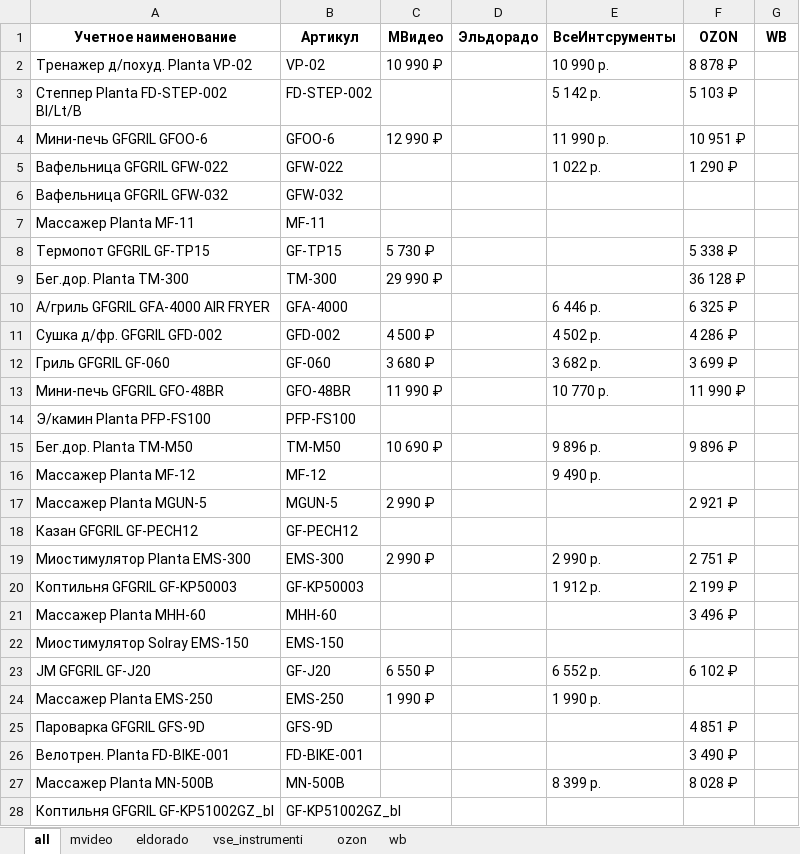
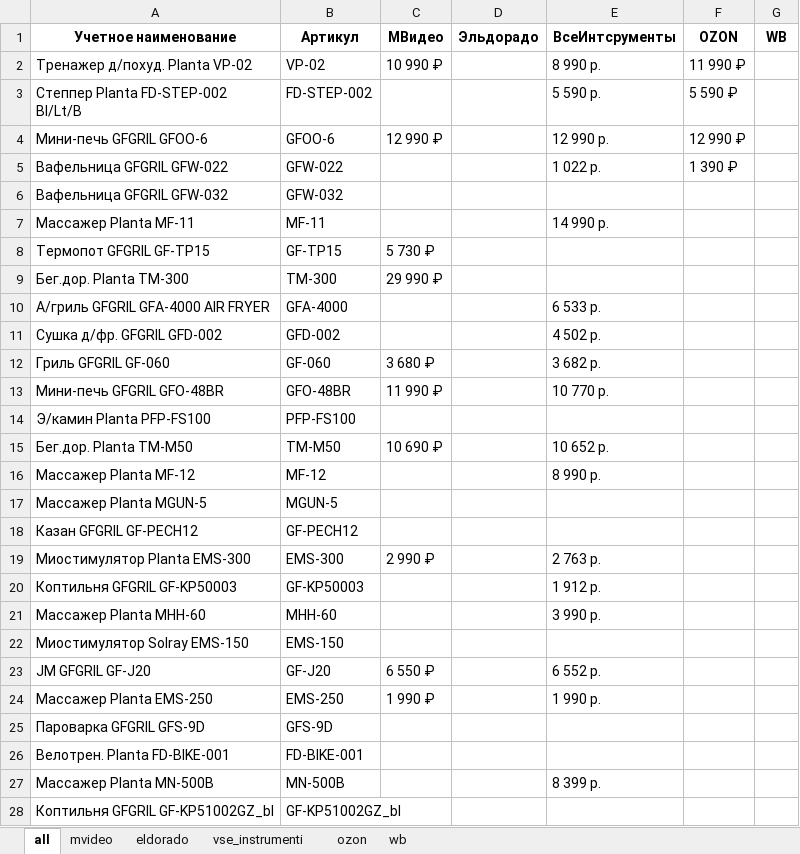
Before and after one commit to nyamka10/Scrapper-All, an Excel workbook: attachments/pars_result.xlsx, sheet all, drawn as a sheet; only a part is shown; values as stored, in another font and other column widths than the file's, no borders; conditional formats not drawn; the diff covers the shown part only; the diff names each change by its address in the sheet, - before the commit and + after, or states it on an @@ line.

```diff
--- a/attachments/pars_result.xlsx (sheet all)
+++ b/attachments/pars_result.xlsx (sheet all)
-E2 (ВсеИнтсрументы): 10 990 р.
+E2 (ВсеИнтсрументы): 8 990 р.
-F2 (OZON): 8 878 ₽
+F2 (OZON): 11 990 ₽
-E3 (ВсеИнтсрументы): 5 142 р.
+E3 (ВсеИнтсрументы): 5 590 р.
-F3 (OZON): 5 103 ₽
+F3 (OZON): 5 590 ₽
-E4 (ВсеИнтсрументы): 11 990 р.
+E4 (ВсеИнтсрументы): 12 990 р.
-F4 (OZON): 10 951 ₽
+F4 (OZON): 12 990 ₽
-F5 (OZON): 1 290 ₽
+F5 (OZON): 1 390 ₽
-E7 (ВсеИнтсрументы): (empty)
+E7 (ВсеИнтсрументы): 14 990 р.
-F8 (OZON): 5 338 ₽
+F8 (OZON): (empty)
-F9 (OZON): 36 128 ₽
+F9 (OZON): (empty)
-E10 (ВсеИнтсрументы): 6 446 р.
+E10 (ВсеИнтсрументы): 6 533 р.
-F10 (OZON): 6 325 ₽
+F10 (OZON): (empty)
-C11 (МВидео): 4 500 ₽
+C11 (МВидео): (empty)
-F11 (OZON): 4 286 ₽
+F11 (OZON): (empty)
-F12 (OZON): 3 699 ₽
+F12 (OZON): (empty)
-F13 (OZON): 11 990 ₽
+F13 (OZON): (empty)
-E15 (ВсеИнтсрументы): 9 896 р.
+E15 (ВсеИнтсрументы): 10 652 р.
-F15 (OZON): 9 896 ₽
+F15 (OZON): (empty)
-E16 (ВсеИнтсрументы): 9 490 р.
+E16 (ВсеИнтсрументы): 8 990 р.
-C17 (МВидео): 2 990 ₽
+C17 (МВидео): (empty)
-F17 (OZON): 2 921 ₽
+F17 (OZON): (empty)
-E19 (ВсеИнтсрументы): 2 990 р.
+E19 (ВсеИнтсрументы): 2 763 р.
-F19 (OZON): 2 751 ₽
+F19 (OZON): (empty)
-F20 (OZON): 2 199 ₽
+F20 (OZON): (empty)
-E21 (ВсеИнтсрументы): (empty)
+E21 (ВсеИнтсрументы): 3 990 р.
-F21 (OZON): 3 496 ₽
+F21 (OZON): (empty)
-F23 (OZON): 6 102 ₽
+F23 (OZON): (empty)
-F25 (OZON): 4 851 ₽
+F25 (OZON): (empty)
-F26 (OZON): 3 490 ₽
+F26 (OZON): (empty)
-F27 (OZON): 8 028 ₽
+F27 (OZON): (empty)
```
Also changed, not shown: 140 edited cells elsewhere in this sheet, sheet ozon, sheet vse_instrumenti, sheet mvideo, 4 other files.
